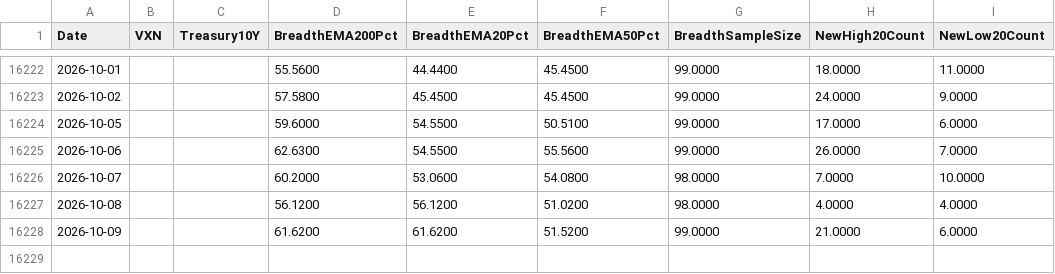
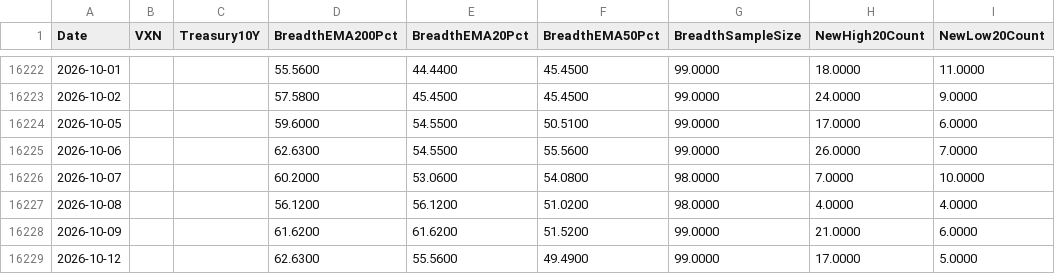
Before and after one commit to Troy9748/nasdaq-monitor, a CSV file: market_context_daily.csv, drawn as a sheet; only a part is shown, gaps mark what is left out.

```diff
--- a/market_context_daily.csv
+++ b/market_context_daily.csv
@@ -16228 +16228,2 @@
 2026-10-09,,,61.6200,61.6200,51.5200,99.0000,21.0000,6.0000
+2026-10-12,,,62.6300,55.5600,49.4900,99.0000,17.0000,5.0000
```
Also changed, not shown: market_benchmarks_daily.csv, 8 other files.
